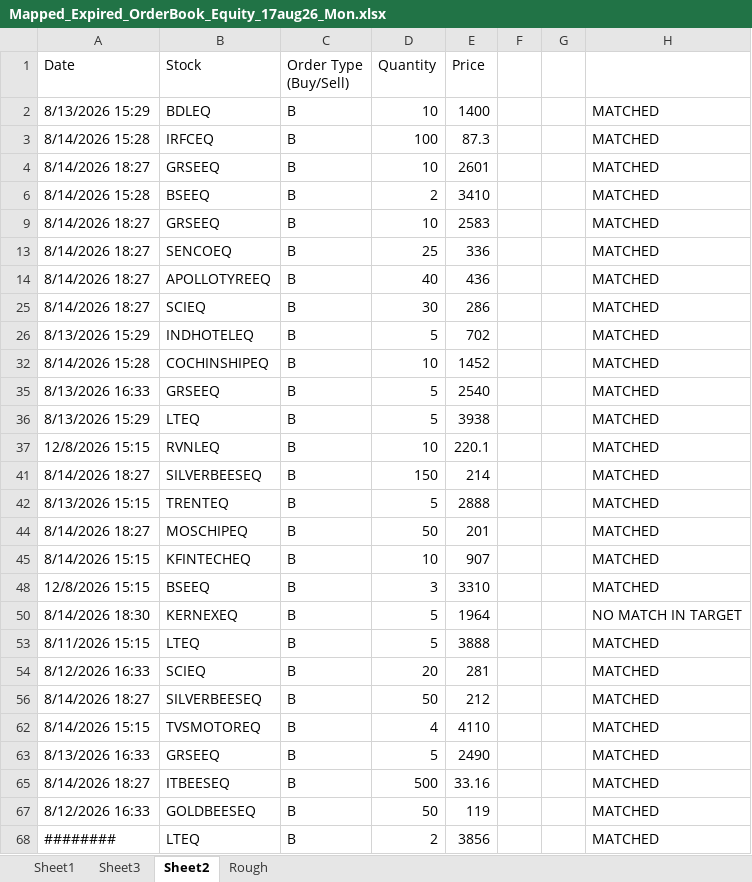
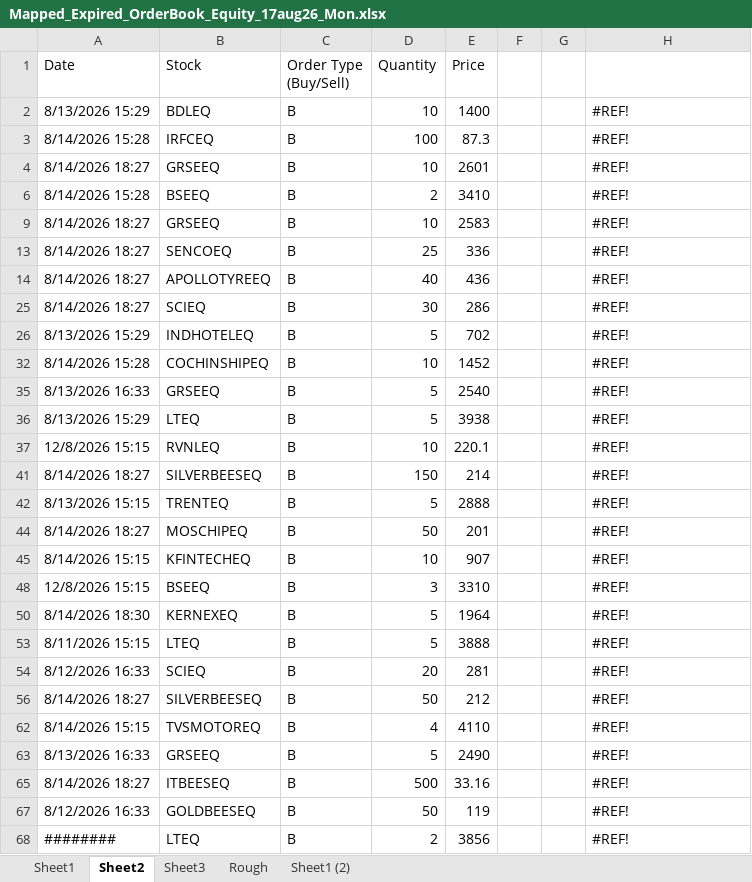
Before and after one commit to nandimrinal2006/stocks, an Excel workbook: ORDER_MGMT/regular_order_mgmt/order_files/Mapped_Expired_OrderBook_Equity_17aug26_Mon.xlsx, sheet Sheet2, drawn as a sheet; only a part is shown; values as stored, in another font and other column widths than the file's, no cell formats; the diff covers the shown part only; the diff names each change by its address in the sheet, - before the commit and + after, or states it on an @@ line.

Commit message:
All order files are updated upto 17 aug 2026 Monday

```diff
--- a/ORDER_MGMT/regular_order_mgmt/order_files/Mapped_Expired_OrderBook_Equity_17aug26_Mon.xlsx (sheet Sheet2)
+++ b/ORDER_MGMT/regular_order_mgmt/order_files/Mapped_Expired_OrderBook_Equity_17aug26_Mon.xlsx (sheet Sheet2)
+sheet tab: Sheet1 (2)
@@ sheet tab order changed: Sheet1 | Sheet2 | Sheet3 | Rough | Sheet1 (2) @@
-H2:H4: MATCHED
+H2:H4: #REF!
-H6: MATCHED
+H6: #REF!
-H9: MATCHED
+H9: #REF!
-H13:H14: MATCHED
+H13:H14: #REF!
-H25:H26: MATCHED
+H25:H26: #REF!
-H32: MATCHED
+H32: #REF!
-H35:H37: MATCHED
+H35:H37: #REF!
-H41:H42: MATCHED
+H41:H42: #REF!
-H44:H45: MATCHED
+H44:H45: #REF!
-H48: MATCHED
+H48: #REF!
-H50: NO MATCH IN TARGET
+H50: #REF!
-H53:H54: MATCHED
+H53:H54: #REF!
-H56: MATCHED
+H56: #REF!
-H62:H63: MATCHED
+H62:H63: #REF!
-H65: MATCHED
+H65: #REF!
-H67:H68: MATCHED
+H67:H68: #REF!
```
Also changed, not shown: 117 edited cells elsewhere in this sheet, sheet Sheet1, sheet Sheet3, cell formats, hidden cells, 2 other files.
